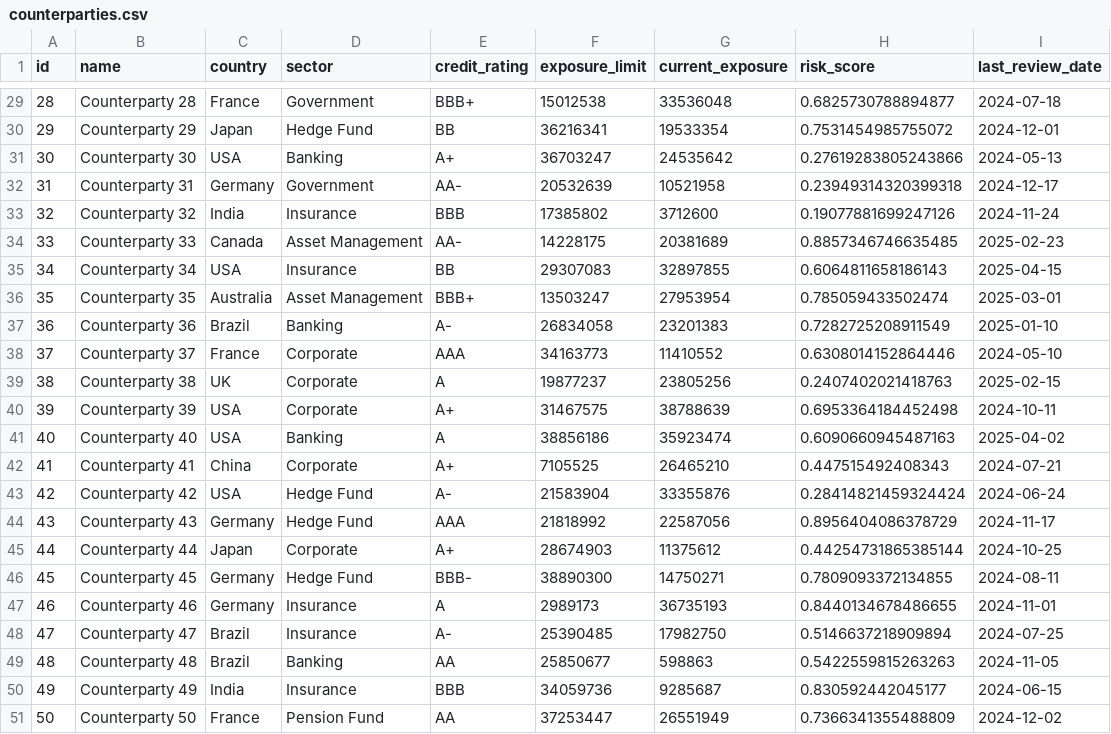
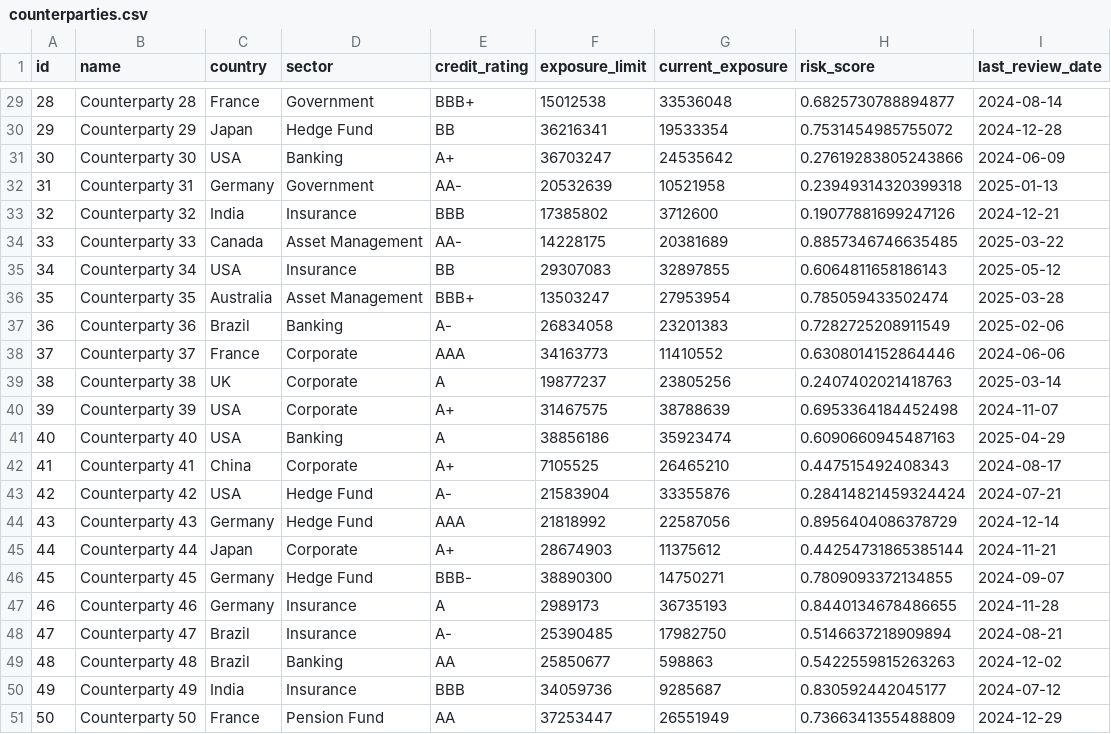
Before and after one commit to shankarramavat/Real-Time-Risk-Analytics-Platform, a CSV file: data/counterparties.csv, drawn as a sheet; only a part is shown, gaps mark what is left out; the diff covers the shown part only.

```diff
--- a/data/counterparties.csv
+++ b/data/counterparties.csv
@@ -29,23 +29,23 @@ id,name,country,sector,credit_rating,exposure_limit,current_exposure,risk_score,
-28,Counterparty 28,France,Government,BBB+,15012538,33536048,0.6825730788894877,2024-07-18
-29,Counterparty 29,Japan,Hedge Fund,BB,36216341,19533354,0.7531454985755072,2024-12-01
-30,Counterparty 30,USA,Banking,A+,36703247,24535642,0.27619283805243866,2024-05-13
-31,Counterparty 31,Germany,Government,AA-,20532639,10521958,0.23949314320399318,2024-12-17
-32,Counterparty 32,India,Insurance,BBB,17385802,3712600,0.19077881699247126,2024-11-24
-33,Counterparty 33,Canada,Asset Management,AA-,14228175,20381689,0.8857346746635485,2025-02-23
-34,Counterparty 34,USA,Insurance,BB,29307083,32897855,0.6064811658186143,2025-04-15
-35,Counterparty 35,Australia,Asset Management,BBB+,13503247,27953954,0.785059433502474,2025-03-01
-36,Counterparty 36,Brazil,Banking,A-,26834058,23201383,0.7282725208911549,2025-01-10
-37,Counterparty 37,France,Corporate,AAA,34163773,11410552,0.6308014152864446,2024-05-10
-38,Counterparty 38,UK,Corporate,A,19877237,23805256,0.2407402021418763,2025-02-15
-39,Counterparty 39,USA,Corporate,A+,31467575,38788639,0.6953364184452498,2024-10-11
-40,Counterparty 40,USA,Banking,A,38856186,35923474,0.6090660945487163,2025-04-02
-41,Counterparty 41,China,Corporate,A+,7105525,26465210,0.447515492408343,2024-07-21
-42,Counterparty 42,USA,Hedge Fund,A-,21583904,33355876,0.28414821459324424,2024-06-24
-43,Counterparty 43,Germany,Hedge Fund,AAA,21818992,22587056,0.8956404086378729,2024-11-17
-44,Counterparty 44,Japan,Corporate,A+,28674903,11375612,0.44254731865385144,2024-10-25
-45,Counterparty 45,Germany,Hedge Fund,BBB-,38890300,14750271,0.7809093372134855,2024-08-11
-46,Counterparty 46,Germany,Insurance,A,2989173,36735193,0.8440134678486655,2024-11-01
-47,Counterparty 47,Brazil,Insurance,A-,25390485,17982750,0.5146637218909894,2024-07-25
-48,Counterparty 48,Brazil,Banking,AA,25850677,598863,0.5422559815263263,2024-11-05
-49,Counterparty 49,India,Insurance,BBB,34059736,9285687,0.830592442045177,2024-06-15
-50,Counterparty 50,France,Pension Fund,AA,37253447,26551949,0.7366341355488809,2024-12-02
+28,Counterparty 28,France,Government,BBB+,15012538,33536048,0.6825730788894877,2024-08-14
+29,Counterparty 29,Japan,Hedge Fund,BB,36216341,19533354,0.7531454985755072,2024-12-28
+30,Counterparty 30,USA,Banking,A+,36703247,24535642,0.27619283805243866,2024-06-09
+31,Counterparty 31,Germany,Government,AA-,20532639,10521958,0.23949314320399318,2025-01-13
+32,Counterparty 32,India,Insurance,BBB,17385802,3712600,0.19077881699247126,2024-12-21
+33,Counterparty 33,Canada,Asset Management,AA-,14228175,20381689,0.8857346746635485,2025-03-22
+34,Counterparty 34,USA,Insurance,BB,29307083,32897855,0.6064811658186143,2025-05-12
+35,Counterparty 35,Australia,Asset Management,BBB+,13503247,27953954,0.785059433502474,2025-03-28
+36,Counterparty 36,Brazil,Banking,A-,26834058,23201383,0.7282725208911549,2025-02-06
+37,Counterparty 37,France,Corporate,AAA,34163773,11410552,0.6308014152864446,2024-06-06
+38,Counterparty 38,UK,Corporate,A,19877237,23805256,0.2407402021418763,2025-03-14
+39,Counterparty 39,USA,Corporate,A+,31467575,38788639,0.6953364184452498,2024-11-07
+40,Counterparty 40,USA,Banking,A,38856186,35923474,0.6090660945487163,2025-04-29
+41,Counterparty 41,China,Corporate,A+,7105525,26465210,0.447515492408343,2024-08-17
+42,Counterparty 42,USA,Hedge Fund,A-,21583904,33355876,0.28414821459324424,2024-07-21
+43,Counterparty 43,Germany,Hedge Fund,AAA,21818992,22587056,0.8956404086378729,2024-12-14
+44,Counterparty 44,Japan,Corporate,A+,28674903,11375612,0.44254731865385144,2024-11-21
+45,Counterparty 45,Germany,Hedge Fund,BBB-,38890300,14750271,0.7809093372134855,2024-09-07
+46,Counterparty 46,Germany,Insurance,A,2989173,36735193,0.8440134678486655,2024-11-28
+47,Counterparty 47,Brazil,Insurance,A-,25390485,17982750,0.5146637218909894,2024-08-21
+48,Counterparty 48,Brazil,Banking,AA,25850677,598863,0.5422559815263263,2024-12-02
+49,Counterparty 49,India,Insurance,BBB,34059736,9285687,0.830592442045177,2024-07-12
+50,Counterparty 50,France,Pension Fund,AA,37253447,26551949,0.7366341355488809,2024-12-29
```
Also changed, not shown: 27 edited cells elsewhere in this file, data/compliance.csv, data/market_data.csv, 3 other files.
